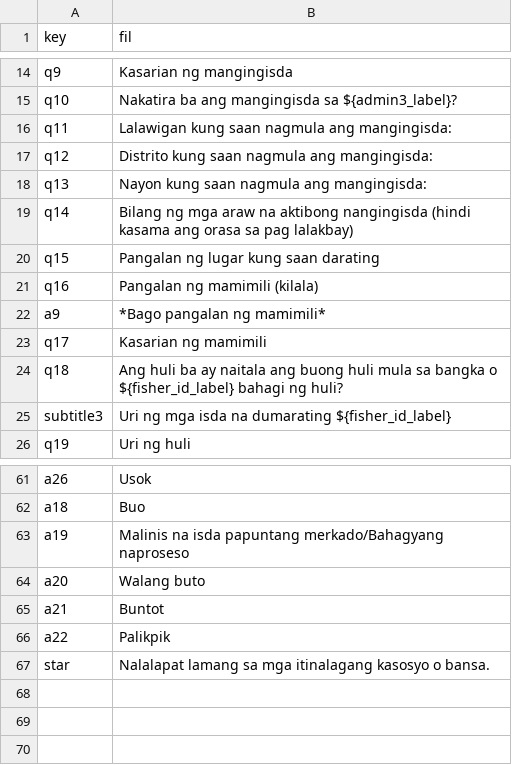
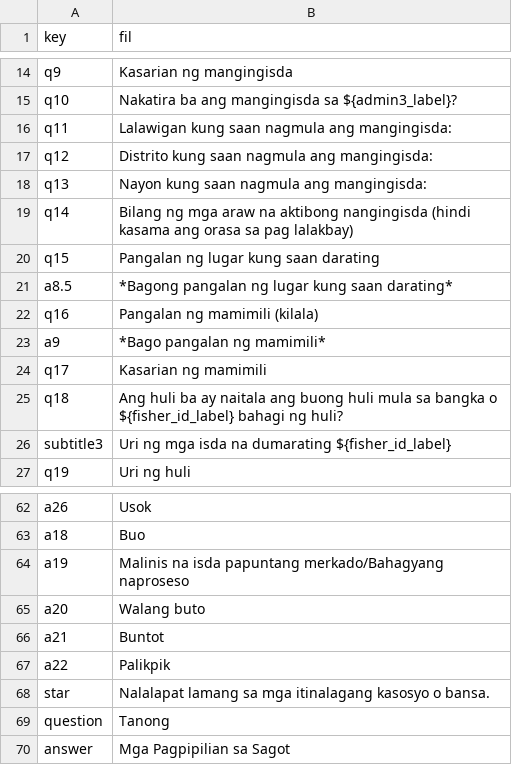
Before and after one commit to Barefoot-Ocean/Partner-Manual, a CSV file: pages/landings_monitoring/data/translation_fil.csv, drawn as a sheet; only a part is shown, gaps mark what is left out.

Commit message:
updated landing monitoring page

```diff
--- a/pages/landings_monitoring/data/translation_fil.csv
+++ b/pages/landings_monitoring/data/translation_fil.csv
@@ -20,2 +20,3 @@ q14,Bilang ng mga araw na aktibong nangingisda (hindi kasama ang orasa sa pag la
 q15,Pangalan ng lugar kung saan darating
+a8.5,*Bagong pangalan ng lugar kung saan darating*
 q16,Pangalan ng mamimili (kilala)
@@ -67 +68,3 @@ a22,Palikpik
 star,Nalalapat lamang sa mga itinalagang kasosyo o bansa.
+question,Tanong
+answer,Mga Pagpipilian sa Sagot
```
Also changed, not shown: pages/landings_monitoring/data/translation_ceb.csv, pages/landings_monitoring/data/translation_es.csv, 17 other files.
